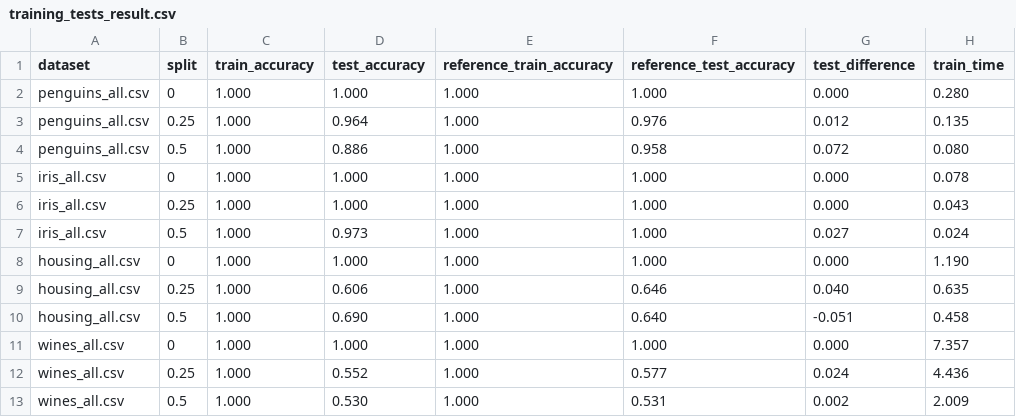
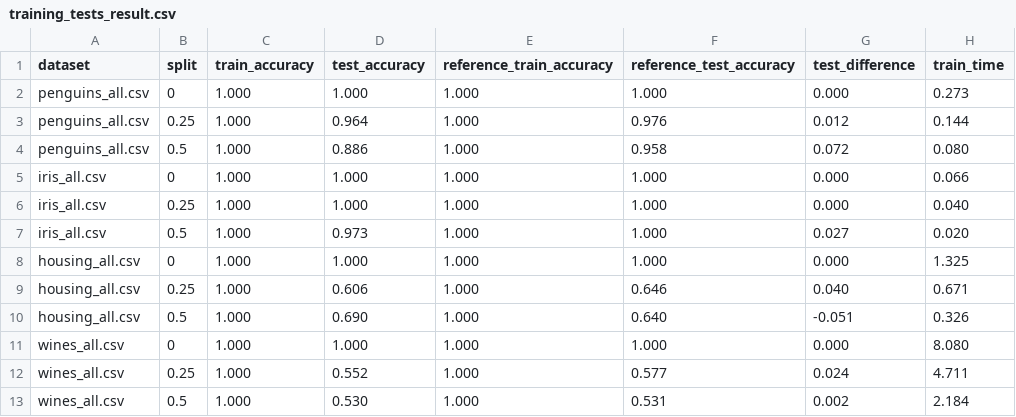
Before and after one commit to IamBahno/FLP-project-1, a CSV file: public/training_tests_result.csv, drawn as a sheet.

```diff
--- a/public/training_tests_result.csv
+++ b/public/training_tests_result.csv
@@ -1,13 +1,13 @@
 dataset,split,train_accuracy,test_accuracy,reference_train_accuracy,reference_test_accuracy,test_difference,train_time
-penguins_all.csv,0, 1.000, 1.000, 1.000, 1.000, 0.000, 0.280
-penguins_all.csv,0.25, 1.000, 0.964, 1.000, 0.976, 0.012, 0.135
+penguins_all.csv,0, 1.000, 1.000, 1.000, 1.000, 0.000, 0.273
+penguins_all.csv,0.25, 1.000, 0.964, 1.000, 0.976, 0.012, 0.144
 penguins_all.csv,0.5, 1.000, 0.886, 1.000, 0.958, 0.072, 0.080
-iris_all.csv,0, 1.000, 1.000, 1.000, 1.000, 0.000, 0.078
-iris_all.csv,0.25, 1.000, 1.000, 1.000, 1.000, 0.000, 0.043
-iris_all.csv,0.5, 1.000, 0.973, 1.000, 1.000, 0.027, 0.024
-housing_all.csv,0, 1.000, 1.000, 1.000, 1.000, 0.000, 1.190
-housing_all.csv,0.25, 1.000, 0.606, 1.000, 0.646, 0.040, 0.635
-housing_all.csv,0.5, 1.000, 0.690, 1.000, 0.640,-0.051, 0.458
-wines_all.csv,0, 1.000, 1.000, 1.000, 1.000, 0.000, 7.357
-wines_all.csv,0.25, 1.000, 0.552, 1.000, 0.577, 0.024, 4.436
-wines_all.csv,0.5, 1.000, 0.530, 1.000, 0.531, 0.002, 2.009
+iris_all.csv,0, 1.000, 1.000, 1.000, 1.000, 0.000, 0.066
+iris_all.csv,0.25, 1.000, 1.000, 1.000, 1.000, 0.000, 0.040
+iris_all.csv,0.5, 1.000, 0.973, 1.000, 1.000, 0.027, 0.020
+housing_all.csv,0, 1.000, 1.000, 1.000, 1.000, 0.000, 1.325
+housing_all.csv,0.25, 1.000, 0.606, 1.000, 0.646, 0.040, 0.671
+housing_all.csv,0.5, 1.000, 0.690, 1.000, 0.640,-0.051, 0.326
+wines_all.csv,0, 1.000, 1.000, 1.000, 1.000, 0.000, 8.080
+wines_all.csv,0.25, 1.000, 0.552, 1.000, 0.577, 0.024, 4.711
+wines_all.csv,0.5, 1.000, 0.530, 1.000, 0.531, 0.002, 2.184
```
Also changed, not shown: 6 other files.
